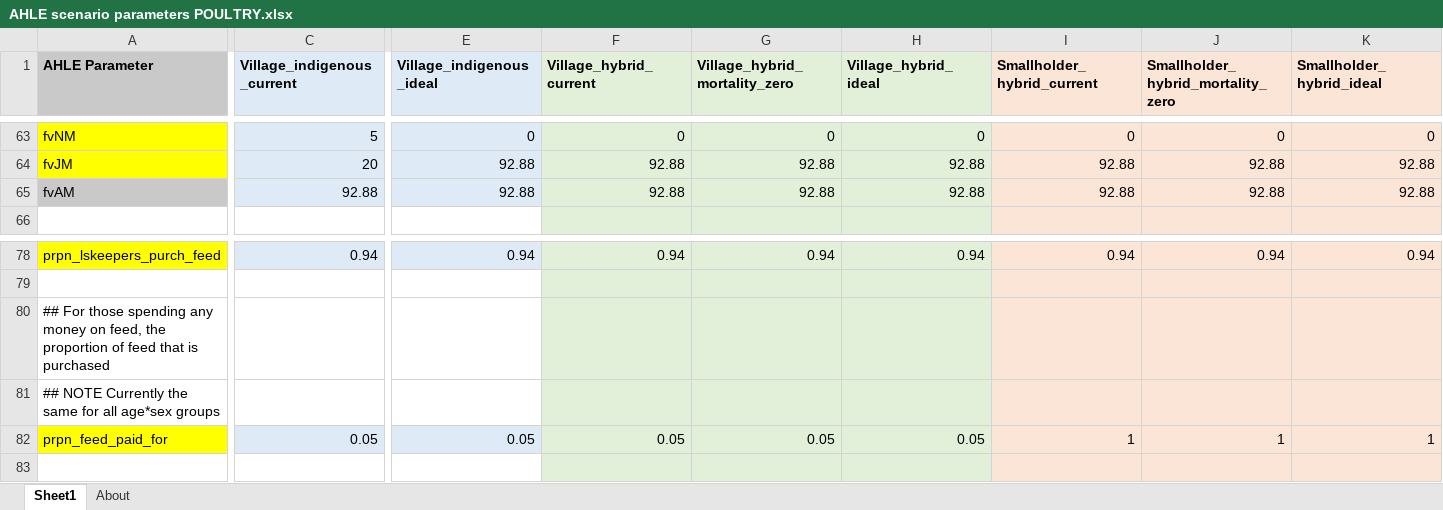
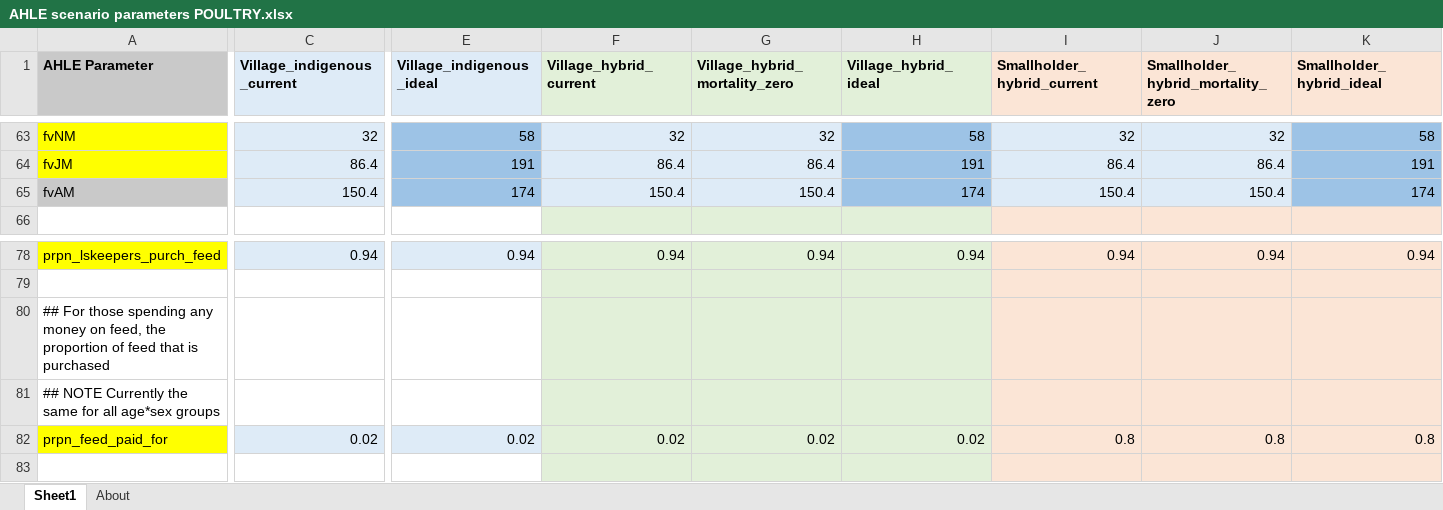
Before and after one commit to vetlee2/GBADsLiverpool_ly, an Excel workbook: Ethiopia Workspace/Code and Control Files/AHLE scenario parameters POULTRY.xlsx, sheet Sheet1, drawn as a sheet; only a part is shown, gaps mark what is left out; values as stored, in another font and other column widths than the file's, no borders; the diff covers the shown part only; the diff names each change by its address in the sheet, - before the commit and + after, or states it on an @@ line.

```diff
--- a/Ethiopia Workspace/Code and Control Files/AHLE scenario parameters POULTRY.xlsx (sheet Sheet1)
+++ b/Ethiopia Workspace/Code and Control Files/AHLE scenario parameters POULTRY.xlsx (sheet Sheet1)
-C63 (Village_indigenous_current): 5
+C63 (Village_indigenous_current): 32
-E63:E65 fill: #DEEBF7
+E63:E65 fill: #9DC3E6
-E63 (Village_indigenous_ideal): 0
+E63 (Village_indigenous_ideal): 58
-F63:G65 fill: #E2F0D9
+F63:G65 fill: #DEEBF7
-F63 (Village_hybrid_current): 0
+F63 (Village_hybrid_current): 32
-G63 (Village_hybrid_mortality_zero): 0
+G63 (Village_hybrid_mortality_zero): 32
-H63:H65 fill: #E2F0D9
+H63:H65 fill: #9DC3E6
-H63 (Village_hybrid_ideal): 0
+H63 (Village_hybrid_ideal): 58
-I63:J65 fill: #FBE5D6
+I63:J65 fill: #DEEBF7
-I63 (Smallholder_hybrid_current): 0
+I63 (Smallholder_hybrid_current): 32
-J63: 0
+J63: 32
-K63:K65 fill: #FBE5D6
+K63:K65 fill: #9DC3E6
-K63 (Smallholder_hybrid_ideal): 0
+K63 (Smallholder_hybrid_ideal): 58
-C64 (Village_indigenous_current): 20
+C64 (Village_indigenous_current): 86.4
-E64 (Village_indigenous_ideal): 92.88
+E64 (Village_indigenous_ideal): 191
-F64 (Village_hybrid_current): 92.88
+F64 (Village_hybrid_current): 86.4
-G64 (Village_hybrid_mortality_zero): 92.88
+G64 (Village_hybrid_mortality_zero): 86.4
-H64 (Village_hybrid_ideal): 92.88
+H64 (Village_hybrid_ideal): 191
-I64 (Smallholder_hybrid_current): 92.88
+I64 (Smallholder_hybrid_current): 86.4
-J64: 92.88
+J64: 86.4
-K64 (Smallholder_hybrid_ideal): 92.88
+K64 (Smallholder_hybrid_ideal): 191
-C65 (Village_indigenous_current): 92.88
+C65 (Village_indigenous_current): 150.4
-E65 (Village_indigenous_ideal): 92.88
+E65 (Village_indigenous_ideal): 174
-F65 (Village_hybrid_current): 92.88
+F65 (Village_hybrid_current): 150.4
-G65 (Village_hybrid_mortality_zero): 92.88
+G65 (Village_hybrid_mortality_zero): 150.4
-H65 (Village_hybrid_ideal): 92.88
+H65 (Village_hybrid_ideal): 174
-I65 (Smallholder_hybrid_current): 92.88
+I65 (Smallholder_hybrid_current): 150.4
-J65: 92.88
+J65: 150.4
-K65 (Smallholder_hybrid_ideal): 92.88
+K65 (Smallholder_hybrid_ideal): 174
-C82 (Village_indigenous_current): 0.05
+C82 (Village_indigenous_current): 0.02
-E82 (Village_indigenous_ideal): 0.05
+E82 (Village_indigenous_ideal): 0.02
-F82 (Village_hybrid_current): 0.05
+F82 (Village_hybrid_current): 0.02
-G82 (Village_hybrid_mortality_zero): 0.05
+G82 (Village_hybrid_mortality_zero): 0.02
-H82 (Village_hybrid_ideal): 0.05
+H82 (Village_hybrid_ideal): 0.02
-I82 (Smallholder_hybrid_current): 1
+I82 (Smallholder_hybrid_current): 0.8
-J82: 1
+J82: 0.8
-K82 (Smallholder_hybrid_ideal): 1
+K82 (Smallholder_hybrid_ideal): 0.8
```
Also changed, not shown: 46 edited cells and cell formats elsewhere in this sheet, 10 other files.
